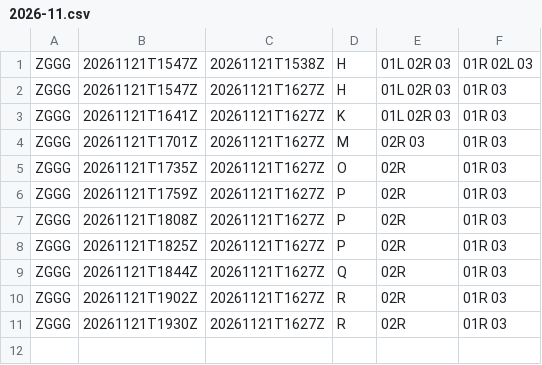
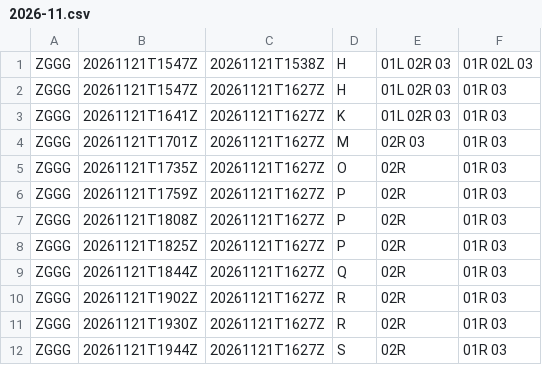
Before and after one commit to honghebincsg/pegasus-fid-gist, a CSV file: atis-history/ZGGG/2026-11.csv, drawn as a sheet.

```diff
--- a/atis-history/ZGGG/2026-11.csv
+++ b/atis-history/ZGGG/2026-11.csv
@@ -11 +11,2 @@ ZGGG,20261121T1902Z,20261121T1627Z,R,02R,01R 03
 ZGGG,20261121T1930Z,20261121T1627Z,R,02R,01R 03
+ZGGG,20261121T1944Z,20261121T1627Z,S,02R,01R 03
```
Also changed, not shown: atis-history/EHAM/2026-11.csv, atis-history/KMIA/2026-11.csv, 1 other file.
